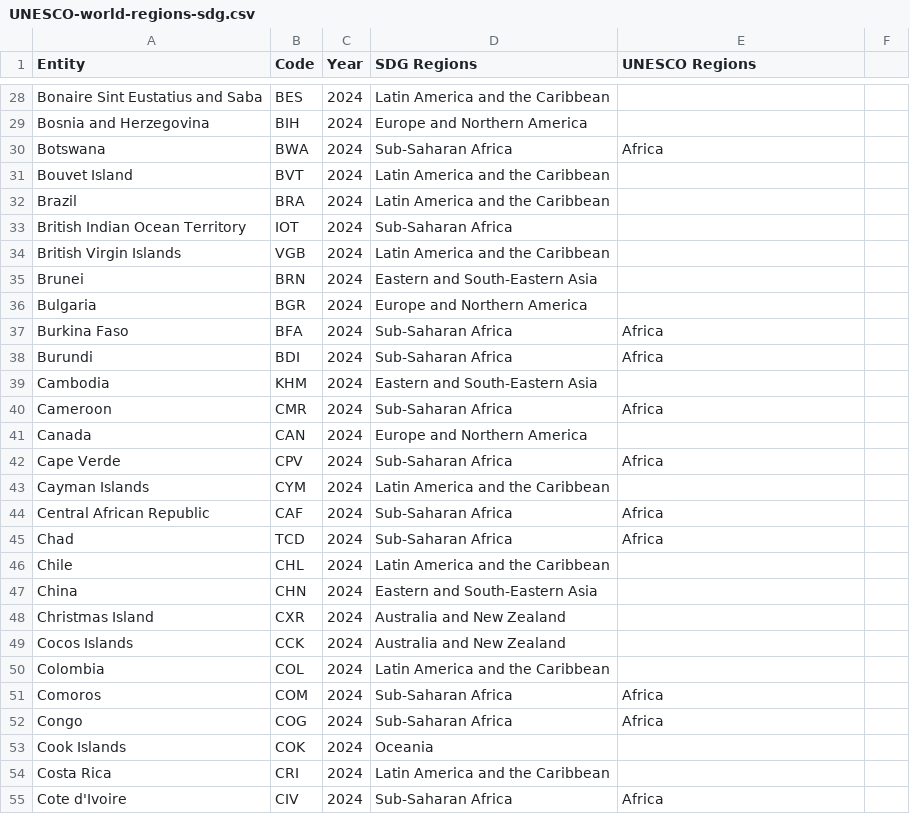
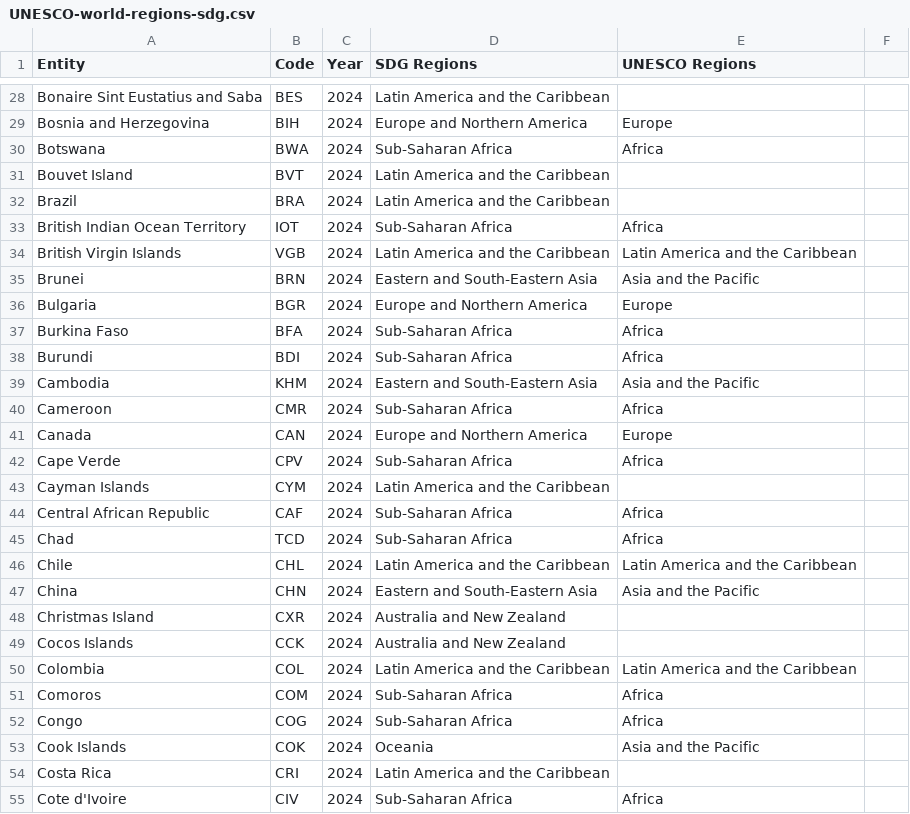
Before and after one commit to IRCAI-SDGobservatory/data, a CSV file: country_codes/UNESCO-world-regions-sdg.csv, drawn as a sheet; only a part is shown, gaps mark what is left out; the diff covers the shown part only; the diff names each change by its address in the sheet, - before the commit and + after, or states it on an @@ line.

Commit message:
Enhance UNESCO world regions data for 2024
Added UNESCO regions to existing country codes for 2024.

```diff
--- a/country_codes/UNESCO-world-regions-sdg.csv
+++ b/country_codes/UNESCO-world-regions-sdg.csv
-E29 (UNESCO Regions): (empty)
+E29 (UNESCO Regions): Europe
-E33 (UNESCO Regions): (empty)
+E33 (UNESCO Regions): Africa
-E34 (UNESCO Regions): (empty)
+E34 (UNESCO Regions): Latin America and the Caribbean
-E35 (UNESCO Regions): (empty)
+E35 (UNESCO Regions): Asia and the Pacific
-E36 (UNESCO Regions): (empty)
+E36 (UNESCO Regions): Europe
-E39 (UNESCO Regions): (empty)
+E39 (UNESCO Regions): Asia and the Pacific
-E41 (UNESCO Regions): (empty)
+E41 (UNESCO Regions): Europe
-E46 (UNESCO Regions): (empty)
+E46 (UNESCO Regions): Latin America and the Caribbean
-E47 (UNESCO Regions): (empty)
+E47 (UNESCO Regions): Asia and the Pacific
-E50 (UNESCO Regions): (empty)
+E50 (UNESCO Regions): Latin America and the Caribbean
-E53 (UNESCO Regions): (empty)
+E53 (UNESCO Regions): Asia and the Pacific
```
Also changed, not shown: 165 edited cells elsewhere in this file.
